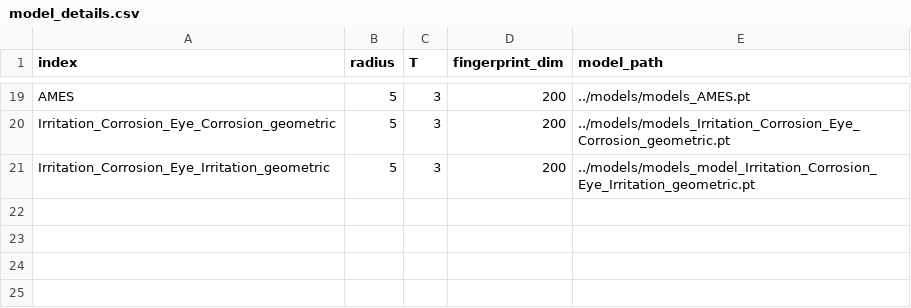
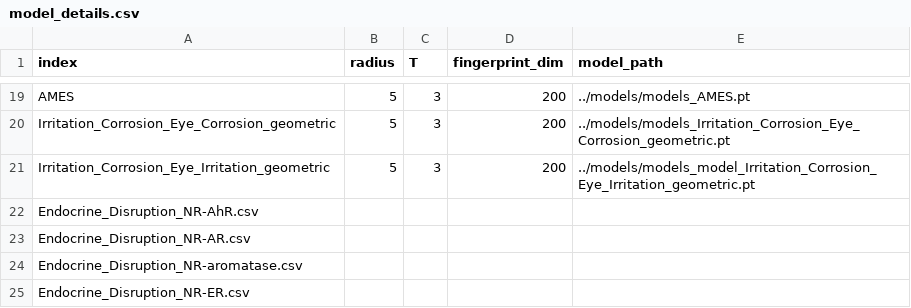
Before and after one commit to ntua-unit-of-control-and-informatics/pyrosage, a CSV file: data/model_details.csv, drawn as a sheet; only a part is shown, gaps mark what is left out.

Commit message:
feat: train all models with torch geometric

```diff
--- a/data/model_details.csv
+++ b/data/model_details.csv
@@ -21 +21,5 @@ Irritation_Corrosion_Eye_Corrosion_geometric,5,3,200,../models/models_Irritation
 Irritation_Corrosion_Eye_Irritation_geometric,5,3,200,../models/models_model_Irritation_Corrosion_Eye_Irritation_geometric.pt
+Endocrine_Disruption_NR-AhR.csv
+Endocrine_Disruption_NR-AR.csv
+Endocrine_Disruption_NR-aromatase.csv
+Endocrine_Disruption_NR-ER.csv
```
Also changed, not shown: 50 other files.
